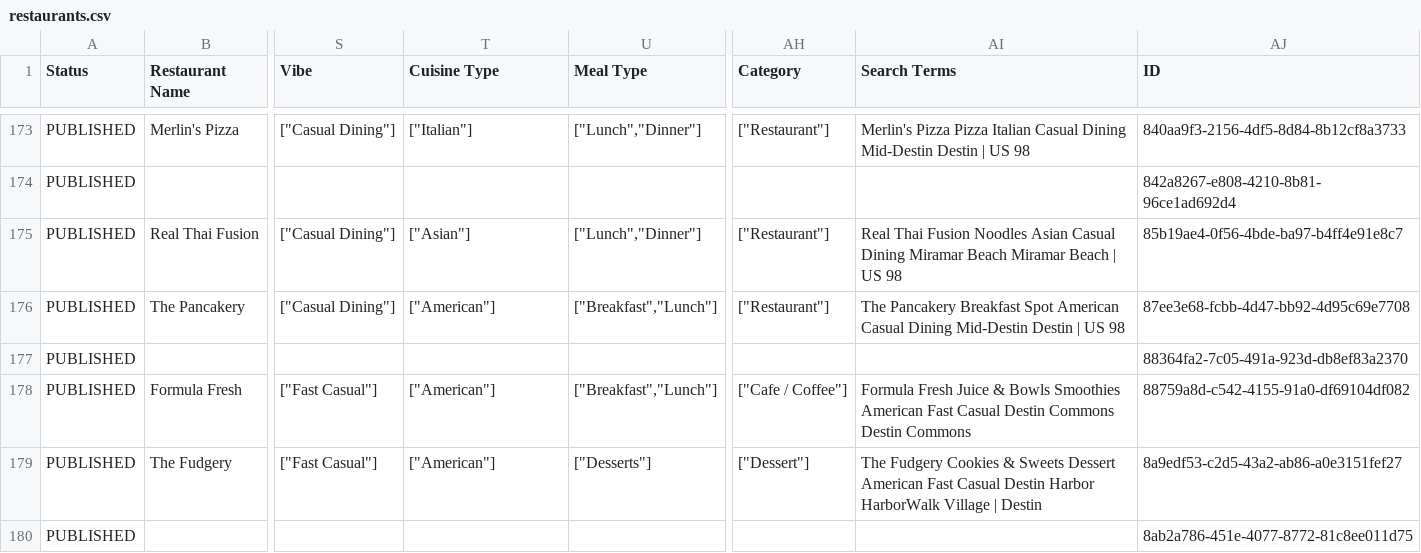
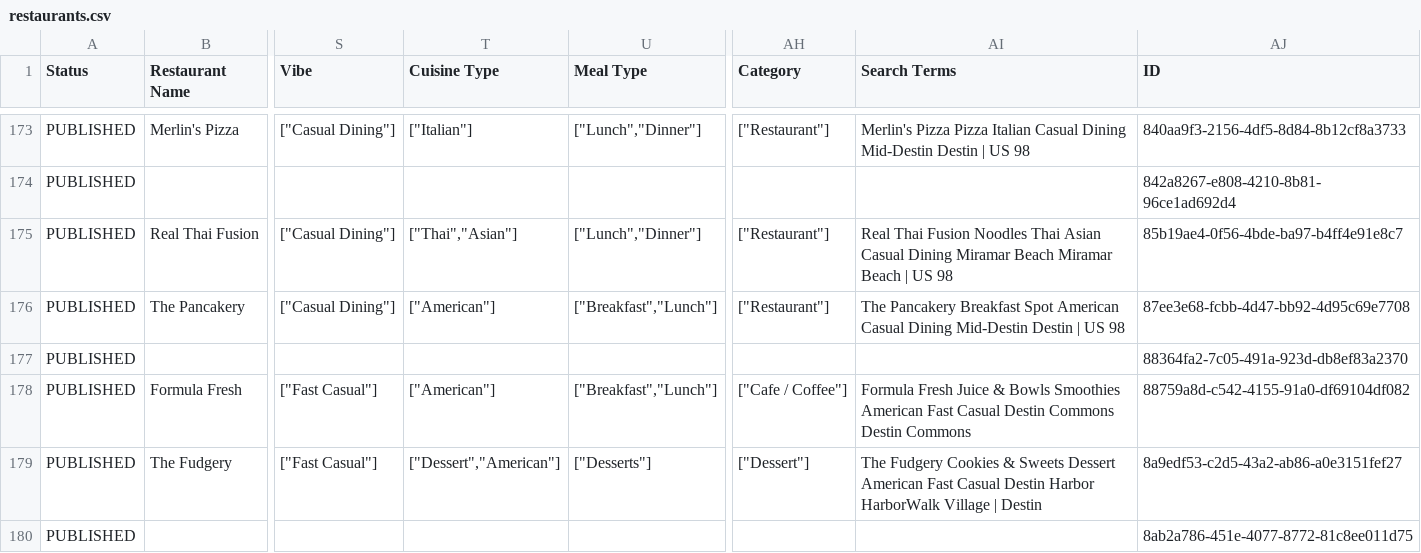
Before and after one commit to marcongit850/eatingindestin, a CSV file: data/restaurants.csv, drawn as a sheet; only a part is shown, gaps mark what is left out; the diff covers the shown part only; the diff names each change by its address in the sheet, - before the commit and + after, or states it on an @@ line.

```diff
--- a/data/restaurants.csv
+++ b/data/restaurants.csv
-T175 (Cuisine Type): ["Asian"]
+T175 (Cuisine Type): ["Thai","Asian"]
-AI175 (Search Terms): …Fusion Noodles Asian Casual…
+AI175 (Search Terms): …Fusion Noodles Thai Asian Casual…
-T179 (Cuisine Type): ["American"]
+T179 (Cuisine Type): ["Dessert","American"]
```
Also changed, not shown: 67 edited cells elsewhere in this file, 56 other files.
